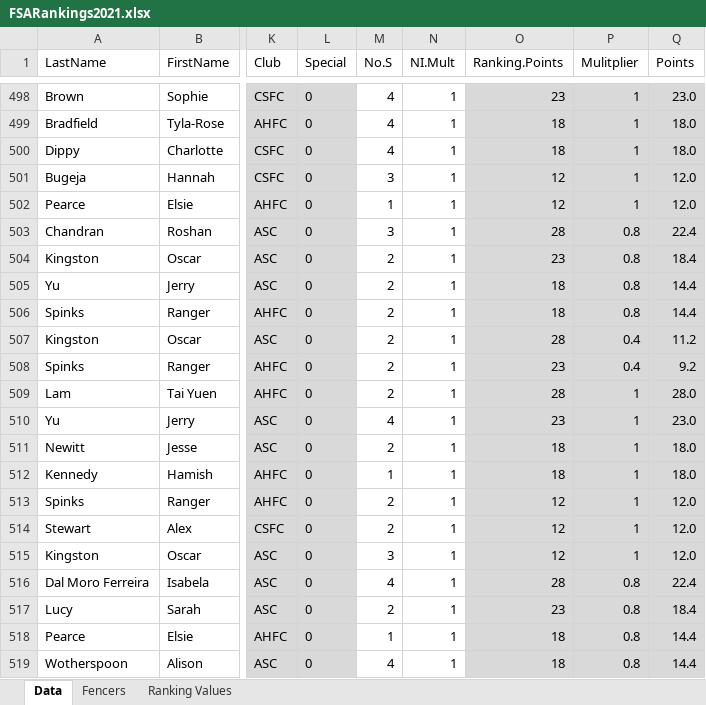
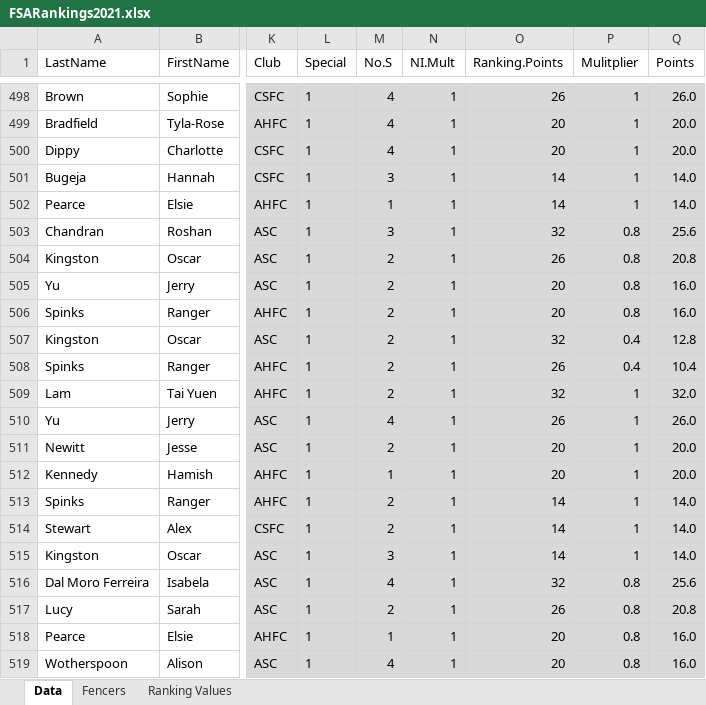
Before and after one commit to stuartmarshall87/FencingSAResults2, an Excel workbook: 2021/FSARankings2021.xlsx, sheet Data, drawn as a sheet; only a part is shown, gaps mark what is left out; values as stored, in another font and other column widths than the file's, no borders; table styles not drawn; the diff covers the shown part only; the diff names each change by its address in the sheet, - before the commit and + after, or states it on an @@ line.

Commit message:
update ranking formats

```diff
--- a/2021/FSARankings2021.xlsx (sheet Data)
+++ b/2021/FSARankings2021.xlsx (sheet Data)
-L498:L519 (Special): 0
+L498:L519 (Special): 1
-M498:N519 fill: none
+M498:N519 fill: #D9D9D9
-O498 (Ranking.Points): 23
+O498 (Ranking.Points): 26
-Q498 (Points): 23.0
+Q498 (Points): 26.0
-O499:O500 (Ranking.Points): 18
+O499:O500 (Ranking.Points): 20
-Q499:Q500 (Points): 18.0
+Q499:Q500 (Points): 20.0
-O501:O502 (Ranking.Points): 12
+O501:O502 (Ranking.Points): 14
-Q501:Q502 (Points): 12.0
+Q501:Q502 (Points): 14.0
-O503 (Ranking.Points): 28
+O503 (Ranking.Points): 32
-Q503 (Points): 22.4
+Q503 (Points): 25.6
-O504 (Ranking.Points): 23
+O504 (Ranking.Points): 26
-Q504 (Points): 18.4
+Q504 (Points): 20.8
-O505:O506 (Ranking.Points): 18
+O505:O506 (Ranking.Points): 20
-Q505:Q506 (Points): 14.4
+Q505:Q506 (Points): 16.0
-O507 (Ranking.Points): 28
+O507 (Ranking.Points): 32
-Q507 (Points): 11.2
+Q507 (Points): 12.8
-O508 (Ranking.Points): 23
+O508 (Ranking.Points): 26
-Q508 (Points): 9.2
+Q508 (Points): 10.4
-O509 (Ranking.Points): 28
+O509 (Ranking.Points): 32
-Q509 (Points): 28.0
+Q509 (Points): 32.0
-O510 (Ranking.Points): 23
+O510 (Ranking.Points): 26
-Q510 (Points): 23.0
+Q510 (Points): 26.0
-O511:O512 (Ranking.Points): 18
+O511:O512 (Ranking.Points): 20
-Q511:Q512 (Points): 18.0
+Q511:Q512 (Points): 20.0
-O513:O515 (Ranking.Points): 12
+O513:O515 (Ranking.Points): 14
-Q513:Q515 (Points): 12.0
+Q513:Q515 (Points): 14.0
-O516 (Ranking.Points): 28
+O516 (Ranking.Points): 32
-Q516 (Points): 22.4
+Q516 (Points): 25.6
-O517 (Ranking.Points): 23
+O517 (Ranking.Points): 26
-Q517 (Points): 18.4
+Q517 (Points): 20.8
-O518:O519 (Ranking.Points): 18
+O518:O519 (Ranking.Points): 20
-Q518:Q519 (Points): 14.4
+Q518:Q519 (Points): 16.0
```
Also changed, not shown: 50 edited cells and cell formats elsewhere in this sheet, sheet Fencers, formulas that keep their value, 1 other file.
